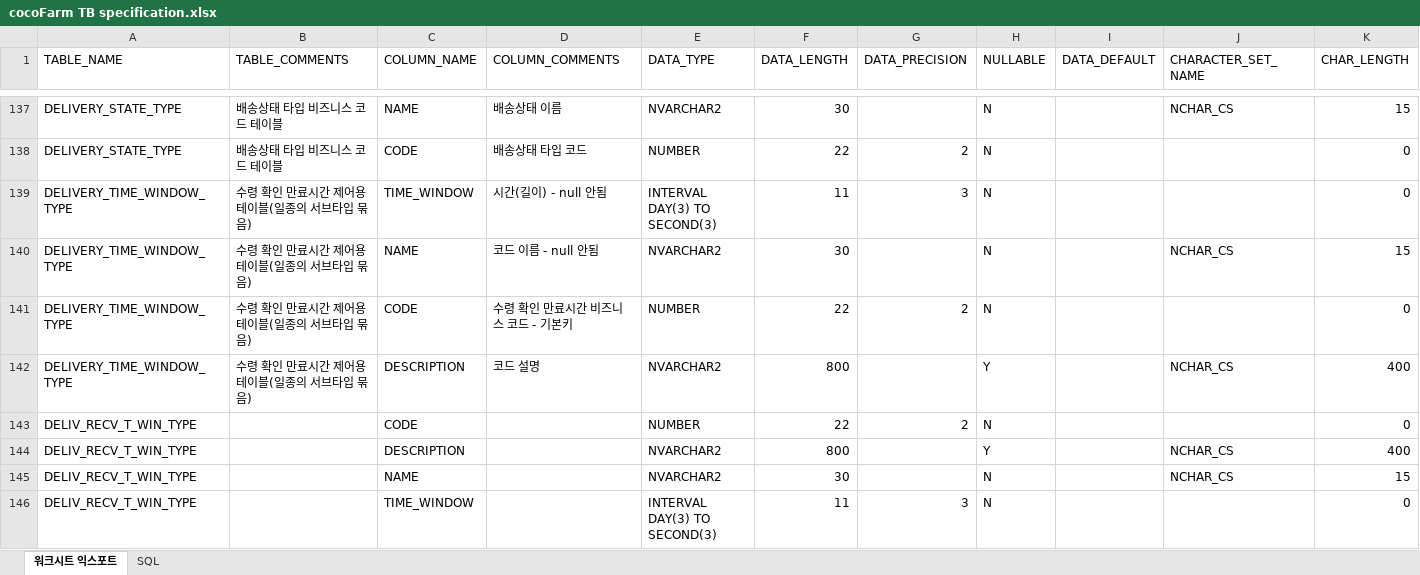
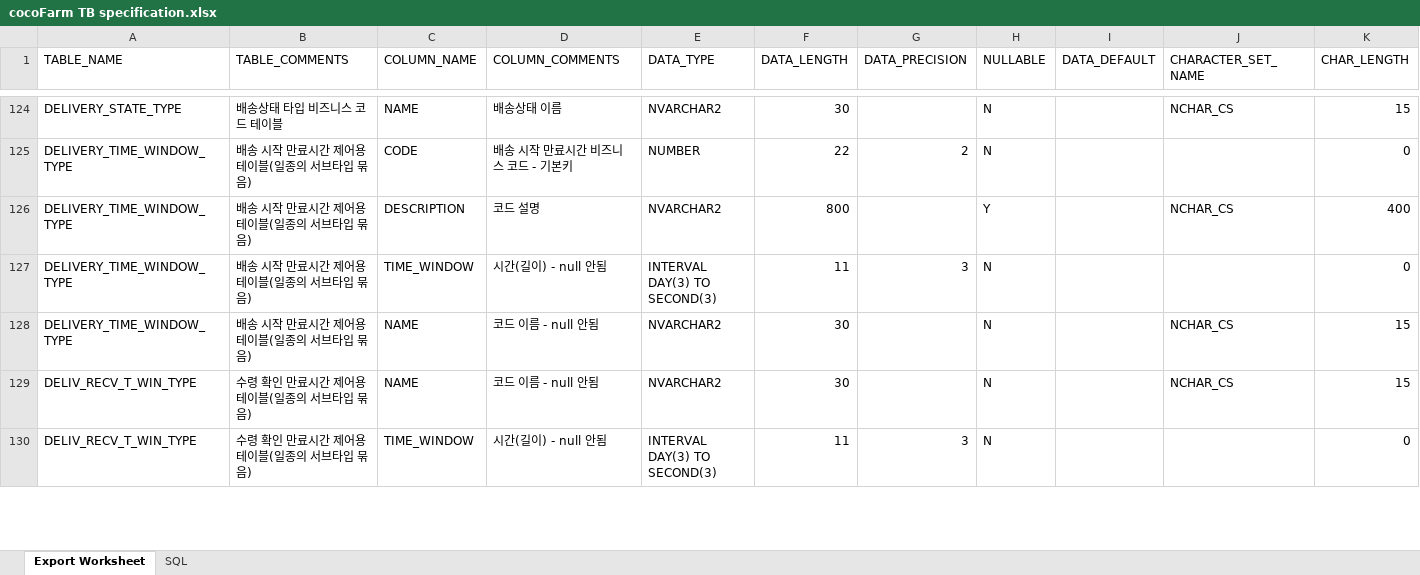
Before and after one commit to PrimSonn/cocoFarm, an Excel workbook: cocoFarmTable/cocoFarm TB specification.xlsx, sheet Export Worksheet, drawn as a sheet; only a part is shown, gaps mark what is left out; values as stored, in another font and other column widths than the file's, no borders; removed rows and columns are numbered as before the commit, all else as after; the diff covers the shown part only; the diff names each change by its address in the sheet, - before the commit and + after, or states it on an @@ line.

```diff
--- a/cocoFarmTable/cocoFarm TB specification.xlsx (sheet Export Worksheet)
+++ b/cocoFarmTable/cocoFarm TB specification.xlsx (sheet Export Worksheet)
-sheet tab: 워크시트 익스포트
+sheet tab: Export Worksheet
-A125 (TABLE_NAME): DELIVERY_STATE_TYPE
+A125 (TABLE_NAME): DELIVERY_TIME_WINDOW_TYPE
-B125 (TABLE_COMMENTS): 배송상태 타입 비즈니스 코드 테이블
+B125 (TABLE_COMMENTS): 배송 시작 만료시간 제어용 테이블(일종의 서브타입 묶음)
-D125 (COLUMN_COMMENTS): 배송상태 타입 코드
+D125 (COLUMN_COMMENTS): 배송 시작 만료시간 비즈니스 코드 - 기본키
+row 126: DELIVERY_TIME_WINDOW_TYPE | 배송 시작 만료시간 제어용 테이블(일종의 서브타입 묶음) | DESCRIPTION | 코드 설명 | NVARCHAR2 | 800 |  | Y |  | NCHAR_CS | 400
-B127:B128 (TABLE_COMMENTS): 수령 확인 만료시간 제어용 테이블(일종의 서브타입 묶음)
+B127:B128 (TABLE_COMMENTS): 배송 시작 만료시간 제어용 테이블(일종의 서브타입 묶음)
-row 141: DELIVERY_TIME_WINDOW_TYPE | 수령 확인 만료시간 제어용 테이블(일종의 서브타입 묶음) | CODE | 수령 확인 만료시간 비즈니스 코드 - 기본키 | NUMBER | 22 | 2 | N |  |  | 0
-row 142: DELIVERY_TIME_WINDOW_TYPE | 수령 확인 만료시간 제어용 테이블(일종의 서브타입 묶음) | DESCRIPTION | 코드 설명 | NVARCHAR2 | 800 |  | Y |  | NCHAR_CS | 400
-row 143: DELIV_RECV_T_WIN_TYPE |  | CODE |  | NUMBER | 22 | 2 | N |  |  | 0
-row 144: DELIV_RECV_T_WIN_TYPE |  | DESCRIPTION |  | NVARCHAR2 | 800 |  | Y |  | NCHAR_CS | 400
-B129:B130 (TABLE_COMMENTS): (empty)
+B129:B130 (TABLE_COMMENTS): 수령 확인 만료시간 제어용 테이블(일종의 서브타입 묶음)
-D129 (COLUMN_COMMENTS): (empty)
+D129 (COLUMN_COMMENTS): 코드 이름 - null 안됨
-D130 (COLUMN_COMMENTS): (empty)
+D130 (COLUMN_COMMENTS): 시간(길이) - null 안됨
```
Also changed, not shown: 6 added rows, 17 removed rows, 130 moved rows and 8 edited cells elsewhere in this sheet, 10 other files.
